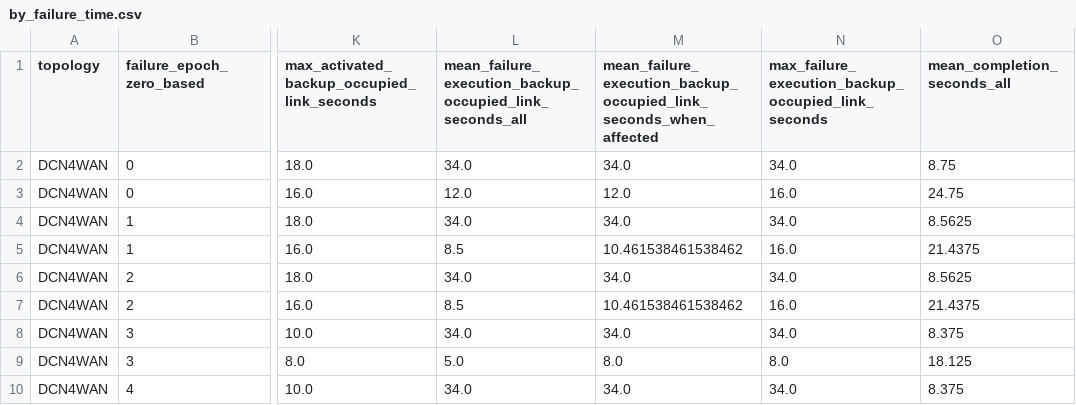
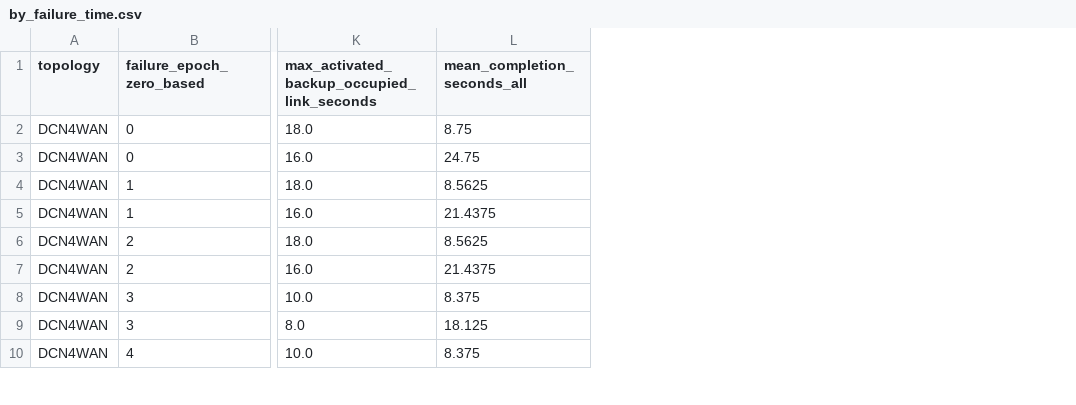
Before and after one commit to ceslavieee/TECCL-Deferred-Protection, a CSV file: teccl/examples/results/preplanned_failure_execution/by_failure_time.csv, drawn as a sheet; only a part is shown, gaps mark what is left out; the diff names each change by its address in the sheet, - before the commit and + after, or states it on an @@ line.

```diff
--- a/teccl/examples/results/preplanned_failure_execution/by_failure_time.csv
+++ b/teccl/examples/results/preplanned_failure_execution/by_failure_time.csv
-column L, rows 1-10: mean_failure_execution_backup_occupied_link_seconds_all | 34.0 | 12.0 | 34.0 | 8.5 | 34.0 | 8.5 | 34.0 | 5.0 | 34.0
-column M, rows 1-10: mean_failure_execution_backup_occupied_link_seconds_when_affected | 34.0 | 12.0 | 34.0 | 10.461538461538462 | 34.0 | 10.461538461538462 | 34.0 | 8.0 | 34.0
-column N, rows 1-10: max_failure_execution_backup_occupied_link_seconds | 34.0 | 16.0 | 34.0 | 16.0 | 34.0 | 16.0 | 34.0 | 8.0 | 34.0
```
Also changed, not shown: teccl/examples/results/preplanned_comparison/comparison.csv, teccl/examples/results/preplanned_comparison/paired_changes.csv, 13 other files.
